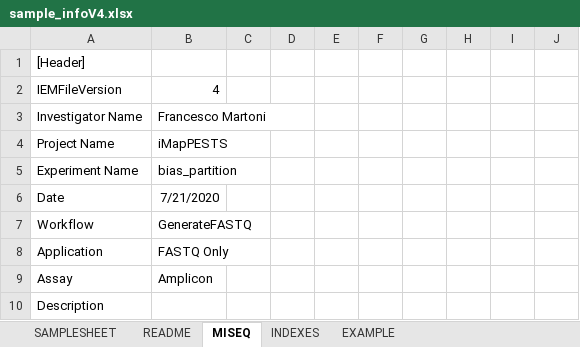
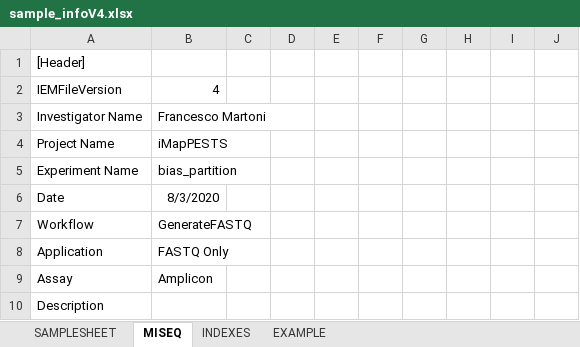
Before and after one commit to alexpiper/iMapPESTS, an Excel workbook: sample_infoV4.xlsx, sheet MISEQ, drawn as a sheet; only a part is shown; values as stored, in another font and other column widths than the file's, no borders; the diff names each change by its address in the sheet, - before the commit and + after, or states it on an @@ line.

```diff
--- a/sample_infoV4.xlsx (sheet MISEQ)
+++ b/sample_infoV4.xlsx (sheet MISEQ)
-sheet tab: README
-B6: 7/21/2020
+B6: 8/3/2020
```
Also changed, not shown: 2 other files.
